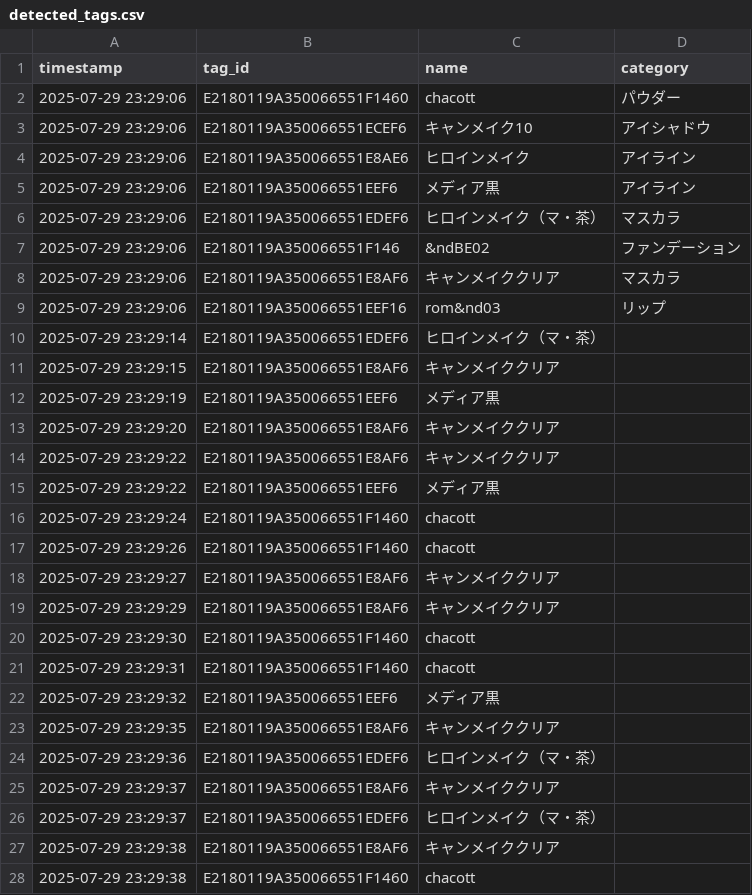
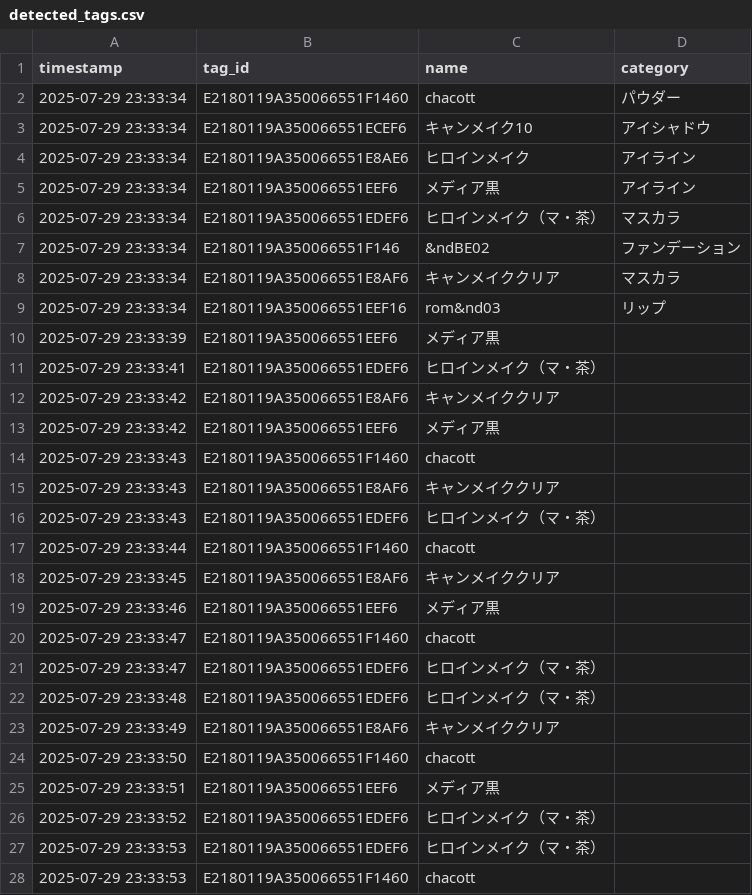
Before and after one commit to mugiaoo/study_ver2, a CSV file: detected_tags.csv, drawn as a sheet; only a part is shown; the diff covers the shown part only.

```diff
--- a/detected_tags.csv
+++ b/detected_tags.csv
@@ -1,28 +1,28 @@
 timestamp,tag_id,name,category
-2025-07-29 23:29:06,E2180119A350066551F1460,chacott,パウダー
-2025-07-29 23:29:06,E2180119A350066551ECEF6,キャンメイク10,アイシャドウ
-2025-07-29 23:29:06,E2180119A350066551E8AE6,ヒロインメイク,アイライン
-2025-07-29 23:29:06,E2180119A350066551EEF6,メディア黒,アイライン
-2025-07-29 23:29:06,E2180119A350066551EDEF6,ヒロインメイク（マ・茶）,マスカラ
-2025-07-29 23:29:06,E2180119A350066551F146,&ndBE02,ファンデーション
-2025-07-29 23:29:06,E2180119A350066551E8AF6,キャンメイククリア,マスカラ
-2025-07-29 23:29:06,E2180119A350066551EEF16,rom&nd03,リップ
-2025-07-29 23:29:14,E2180119A350066551EDEF6,ヒロインメイク（マ・茶）,
-2025-07-29 23:29:15,E2180119A350066551E8AF6,キャンメイククリア,
-2025-07-29 23:29:19,E2180119A350066551EEF6,メディア黒,
-2025-07-29 23:29:20,E2180119A350066551E8AF6,キャンメイククリア,
-2025-07-29 23:29:22,E2180119A350066551E8AF6,キャンメイククリア,
-2025-07-29 23:29:22,E2180119A350066551EEF6,メディア黒,
-2025-07-29 23:29:24,E2180119A350066551F1460,chacott,
-2025-07-29 23:29:26,E2180119A350066551F1460,chacott,
-2025-07-29 23:29:27,E2180119A350066551E8AF6,キャンメイククリア,
-2025-07-29 23:29:29,E2180119A350066551E8AF6,キャンメイククリア,
-2025-07-29 23:29:30,E2180119A350066551F1460,chacott,
-2025-07-29 23:29:31,E2180119A350066551F1460,chacott,
-2025-07-29 23:29:32,E2180119A350066551EEF6,メディア黒,
-2025-07-29 23:29:35,E2180119A350066551E8AF6,キャンメイククリア,
-2025-07-29 23:29:36,E2180119A350066551EDEF6,ヒロインメイク（マ・茶）,
-2025-07-29 23:29:37,E2180119A350066551E8AF6,キャンメイククリア,
-2025-07-29 23:29:37,E2180119A350066551EDEF6,ヒロインメイク（マ・茶）,
-2025-07-29 23:29:38,E2180119A350066551E8AF6,キャンメイククリア,
-2025-07-29 23:29:38,E2180119A350066551F1460,chacott,
+2025-07-29 23:33:34,E2180119A350066551F1460,chacott,パウダー
+2025-07-29 23:33:34,E2180119A350066551ECEF6,キャンメイク10,アイシャドウ
+2025-07-29 23:33:34,E2180119A350066551E8AE6,ヒロインメイク,アイライン
+2025-07-29 23:33:34,E2180119A350066551EEF6,メディア黒,アイライン
+2025-07-29 23:33:34,E2180119A350066551EDEF6,ヒロインメイク（マ・茶）,マスカラ
+2025-07-29 23:33:34,E2180119A350066551F146,&ndBE02,ファンデーション
+2025-07-29 23:33:34,E2180119A350066551E8AF6,キャンメイククリア,マスカラ
+2025-07-29 23:33:34,E2180119A350066551EEF16,rom&nd03,リップ
+2025-07-29 23:33:39,E2180119A350066551EEF6,メディア黒,
+2025-07-29 23:33:41,E2180119A350066551EDEF6,ヒロインメイク（マ・茶）,
+2025-07-29 23:33:42,E2180119A350066551E8AF6,キャンメイククリア,
+2025-07-29 23:33:42,E2180119A350066551EEF6,メディア黒,
+2025-07-29 23:33:43,E2180119A350066551F1460,chacott,
+2025-07-29 23:33:43,E2180119A350066551E8AF6,キャンメイククリア,
+2025-07-29 23:33:43,E2180119A350066551EDEF6,ヒロインメイク（マ・茶）,
+2025-07-29 23:33:44,E2180119A350066551F1460,chacott,
+2025-07-29 23:33:45,E2180119A350066551E8AF6,キャンメイククリア,
+2025-07-29 23:33:46,E2180119A350066551EEF6,メディア黒,
+2025-07-29 23:33:47,E2180119A350066551F1460,chacott,
+2025-07-29 23:33:47,E2180119A350066551EDEF6,ヒロインメイク（マ・茶）,
+2025-07-29 23:33:48,E2180119A350066551EDEF6,ヒロインメイク（マ・茶）,
+2025-07-29 23:33:49,E2180119A350066551E8AF6,キャンメイククリア,
+2025-07-29 23:33:50,E2180119A350066551F1460,chacott,
+2025-07-29 23:33:51,E2180119A350066551EEF6,メディア黒,
+2025-07-29 23:33:52,E2180119A350066551EDEF6,ヒロインメイク（マ・茶）,
+2025-07-29 23:33:53,E2180119A350066551EDEF6,ヒロインメイク（マ・茶）,
+2025-07-29 23:33:53,E2180119A350066551F1460,chacott,
```
Also changed, not shown: 4 added rows, 4 removed rows and 5 edited cells elsewhere in this file, 3 other files.
